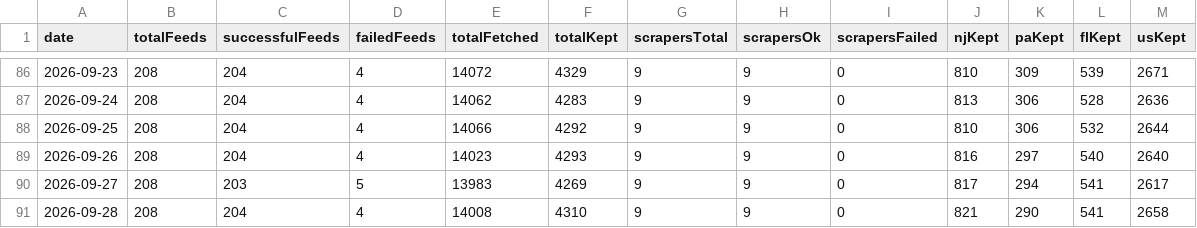
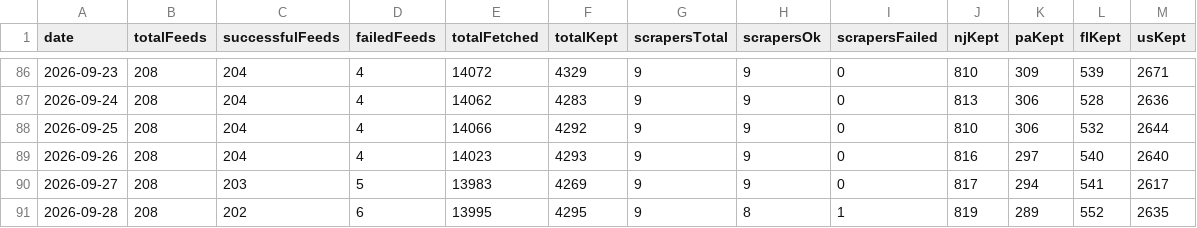
Before and after one commit to woodmont-industrial/Woodmont-Industrial-News-Briefing, a CSV file: docs/feed-health-history.csv, drawn as a sheet; only a part is shown, gaps mark what is left out.

```diff
--- a/docs/feed-health-history.csv
+++ b/docs/feed-health-history.csv
@@ -90,2 +90,2 @@ date,totalFeeds,successfulFeeds,failedFeeds,totalFetched,totalKept,scrapersTotal
 2026-09-27,208,203,5,13983,4269,9,9,0,817,294,541,2617
-2026-09-28,208,204,4,14008,4310,9,9,0,821,290,541,2658
+2026-09-28,208,202,6,13995,4295,9,8,1,819,289,552,2635
```
Also changed, not shown: 4 other files.
